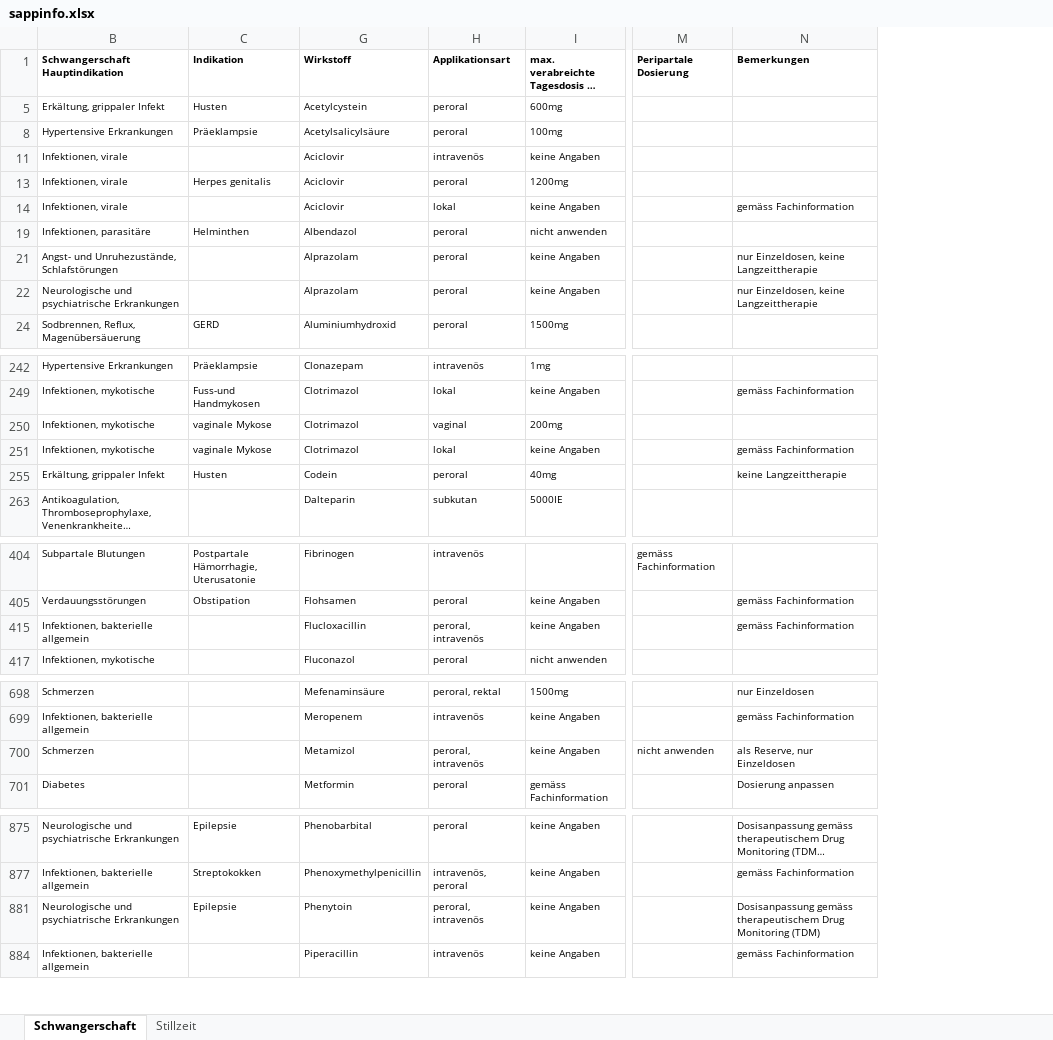
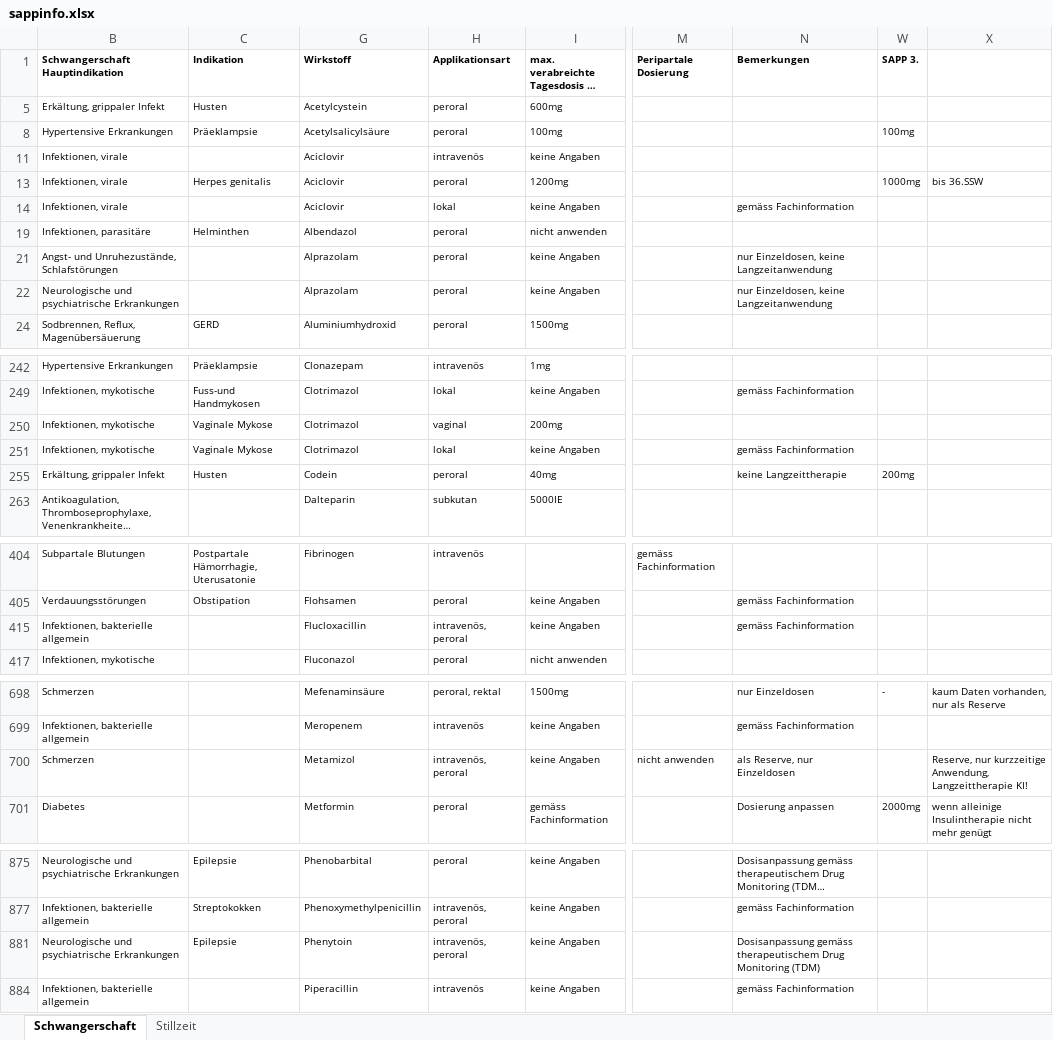
Before and after one commit to zdavatz/cpp2sqlite, an Excel workbook: input/sappinfo.xlsx, sheet Schwangerschaft, drawn as a sheet; only a part is shown, gaps mark what is left out; long unchanged cells end in …; values as stored, in another font and other column widths than the file's, no borders; the diff names each change by its address in the sheet, - before the commit and + after, or states it on an @@ line.

Commit message:
weitere Leerschläge eliminieren.

```diff
--- a/input/sappinfo.xlsx (sheet Schwangerschaft)
+++ b/input/sappinfo.xlsx (sheet Schwangerschaft)
@@ column W (SAPP 3.) unhidden, rows 8-13: 100mg |  | 1000mg; row 255: 200mg; rows 698-701: - |  |  | 2000mg @@
@@ column X unhidden, row 13: bis 36.SSW; rows 698-701: kaum Daten vorhanden, nur als Reserve |  | Reserve, nur kurzzeitige Anwendung, Langzeittherapie KI! | wenn alleinige Insulintherapie nicht mehr genügt @@
-N21:N22 (Bemerkungen): nur Einzeldosen, keine Langzeittherapie
+N21:N22 (Bemerkungen): nur Einzeldosen, keine Langzeitanwendung
-C250:C251 (Indikation): vaginale Mykose
+C250:C251 (Indikation): Vaginale Mykose
-H415 (Applikationsart): peroral, intravenös
+H415 (Applikationsart): intravenös, peroral
-H700 (Applikationsart): peroral, intravenös
+H700 (Applikationsart): intravenös, peroral
-H881 (Applikationsart): peroral, intravenös
+H881 (Applikationsart): intravenös, peroral
```
Also changed, not shown: sheet Stillzeit.
